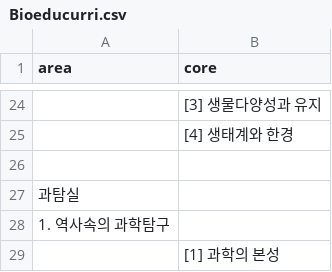
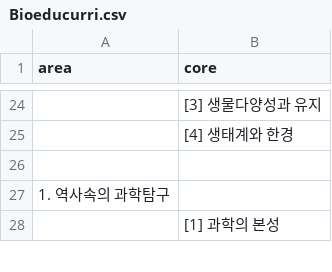
Before and after one commit to Euloe/Bio.Education, a CSV file: Bioeducurri.csv, drawn as a sheet; only a part is shown, gaps mark what is left out.

Commit message:
Update Bioeducurri.csv

```diff
--- a/Bioeducurri.csv
+++ b/Bioeducurri.csv
@@ -26,3 +26,2 @@ area,core,,,,,
 ,,,,,,
-과탐실,,,,,,
 1. 역사속의 과학탐구 ,,,,,,
```
